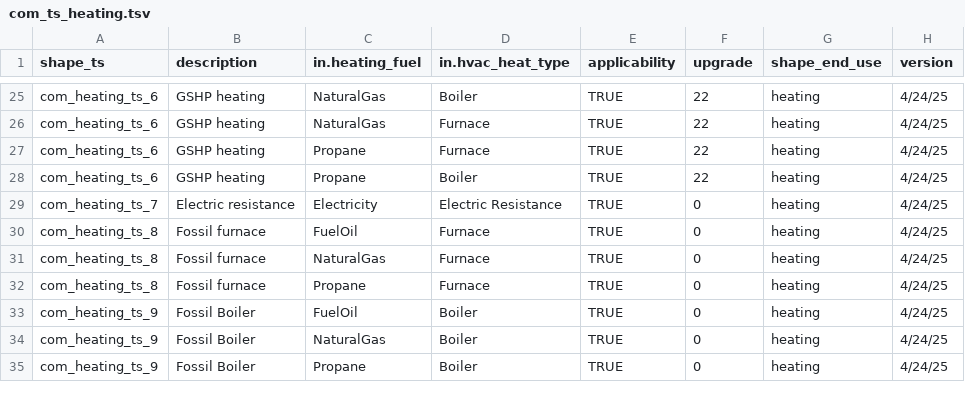
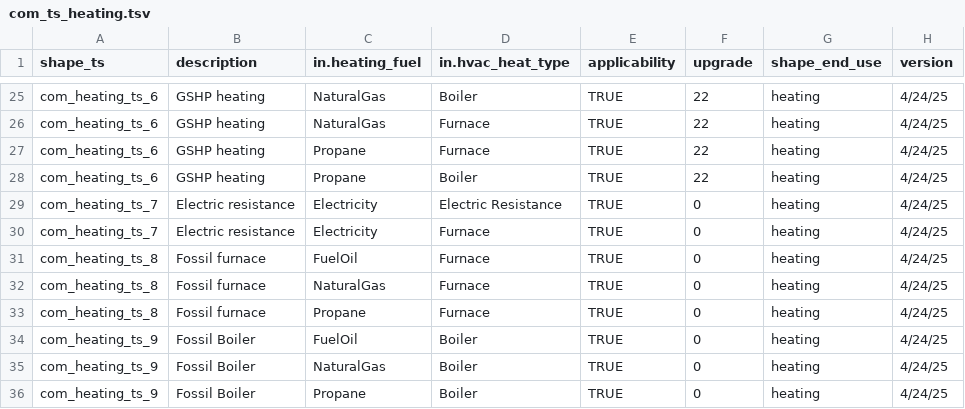
Before and after one commit to handichan/BSS-Workflow, a TSV file: map_eu/com_ts_heating.tsv, drawn as a sheet; only a part is shown, gaps mark what is left out.

Commit message:
Add electric furnace to ER

```diff
--- a/map_eu/com_ts_heating.tsv
+++ b/map_eu/com_ts_heating.tsv
@@ -29,2 +29,3 @@ com_heating_ts_6	GSHP heating	Propane	Boiler 	TRUE	22	heating	4/24/25
 com_heating_ts_7	Electric resistance	Electricity	Electric Resistance	TRUE	0	heating	4/24/25
+com_heating_ts_7	Electric resistance	Electricity	Furnace	TRUE	0	heating	4/24/25
 com_heating_ts_8	Fossil furnace	FuelOil	Furnace	TRUE	0	heating	4/24/25
```
